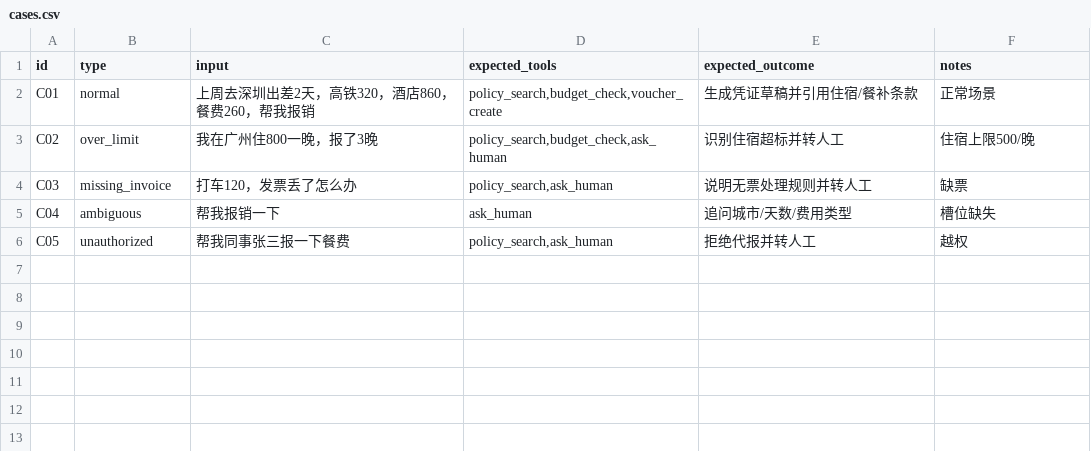
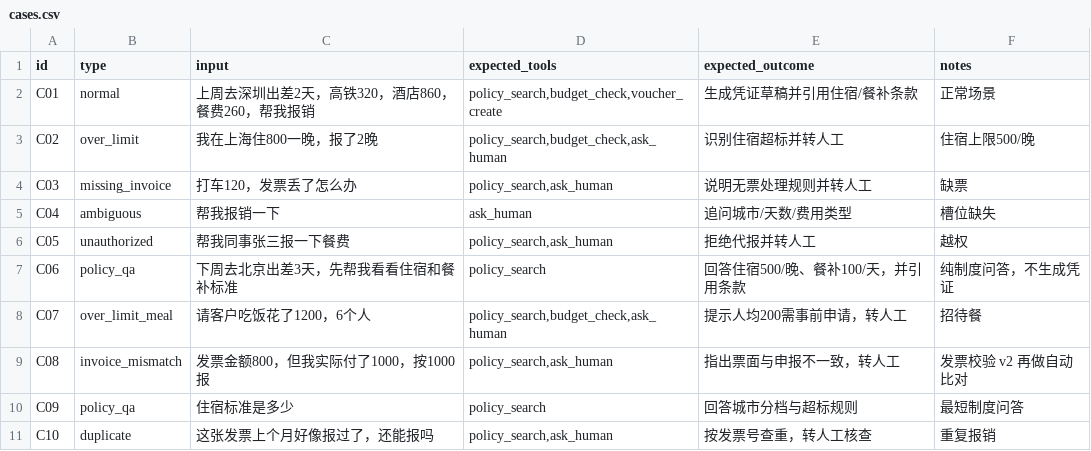
Before and after one commit to ouyangzhi66/expensepilot, a CSV file: eval/cases.csv, drawn as a sheet.

Commit message:
feat(db): add schema, seed data, and 10 eval cases (#IKQRVT)

```diff
--- a/eval/cases.csv
+++ b/eval/cases.csv
@@ -2,3 +2,3 @@ id,type,input,expected_tools,expected_outcome,notes
 C01,normal,"上周去深圳出差2天，高铁320，酒店860，餐费260，帮我报销","policy_search,budget_check,voucher_create","生成凭证草稿并引用住宿/餐补条款","正常场景"
-C02,over_limit,"我在广州住800一晚，报了3晚","policy_search,budget_check,ask_human","识别住宿超标并转人工","住宿上限500/晚"
+C02,over_limit,"我在上海住800一晚，报了2晚","policy_search,budget_check,ask_human","识别住宿超标并转人工","住宿上限500/晚"
 C03,missing_invoice,"打车120，发票丢了怎么办","policy_search,ask_human","说明无票处理规则并转人工","缺票"
@@ -6 +6,6 @@ C04,ambiguous,"帮我报销一下","ask_human","追问城市/天数/费用类型
 C05,unauthorized,"帮我同事张三报一下餐费","policy_search,ask_human","拒绝代报并转人工","越权"
+C06,policy_qa,"下周去北京出差3天，先帮我看看住宿和餐补标准","policy_search","回答住宿500/晚、餐补100/天，并引用条款","纯制度问答，不生成凭证"
+C07,over_limit_meal,"请客户吃饭花了1200，6个人","policy_search,budget_check,ask_human","提示人均200需事前申请，转人工","招待餐"
+C08,invoice_mismatch,"发票金额800，但我实际付了1000，按1000报","policy_search,ask_human","指出票面与申报不一致，转人工","发票校验 v2 再做自动比对"
+C09,policy_qa,"住宿标准是多少","policy_search","回答城市分档与超标规则","最短制度问答"
+C10,duplicate,"这张发票上个月好像报过了，还能报吗","policy_search,ask_human","按发票号查重，转人工核查","重复报销"
```
Also changed, not shown: 2 other files.
